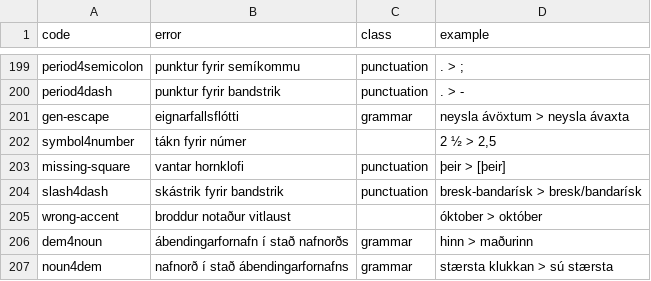
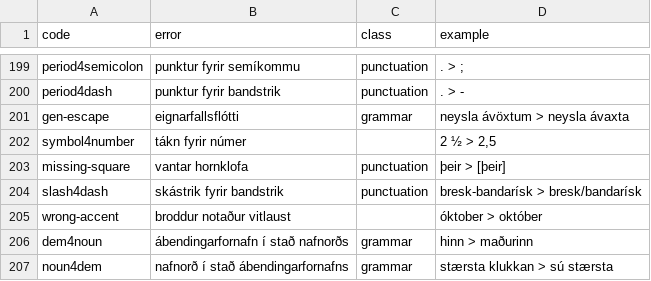
Before and after one commit to antonkarl/iceErrorCorpus, a TSV file: errorCodes.tsv, drawn as a sheet; only a part is shown, gaps mark what is left out.

Commit message:
Update errorCodes.tsv

```diff
--- a/errorCodes.tsv
+++ b/errorCodes.tsv
@@ -202,3 +202,3 @@ gen-escape	eignarfallsflótti	grammar	neysla ávöxtum > neysla ávaxta
 symbol4number	tákn fyrir númer		2 ½ > 2,5
-missing-square	vantar hornklofi	punctuation	þeir > [þeir]
+missing-square	vantar hornklofa	punctuation	þeir > [þeir]
 slash4dash	skástrik fyrir bandstrik	punctuation	bresk-bandarísk > bresk/bandarísk
```
